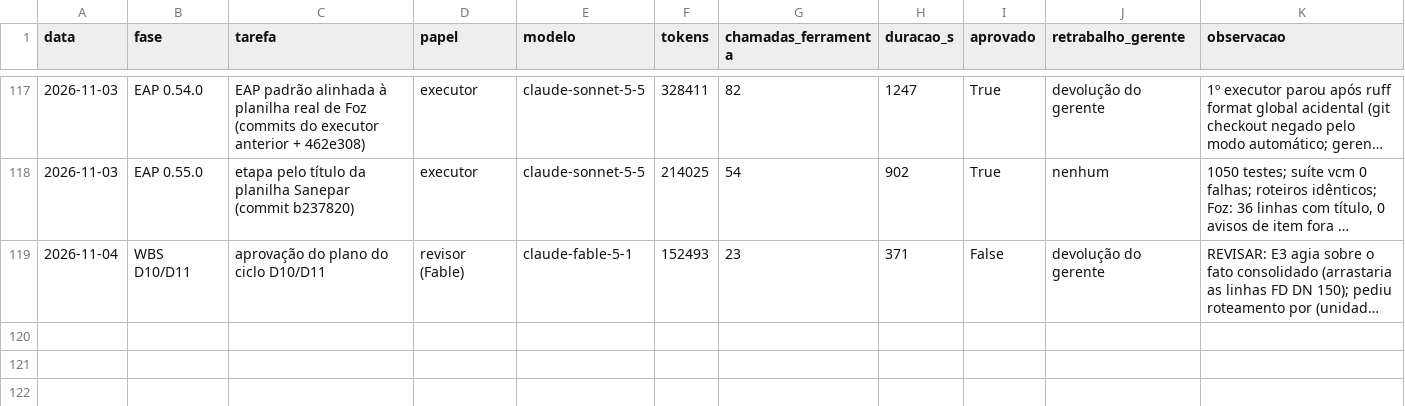
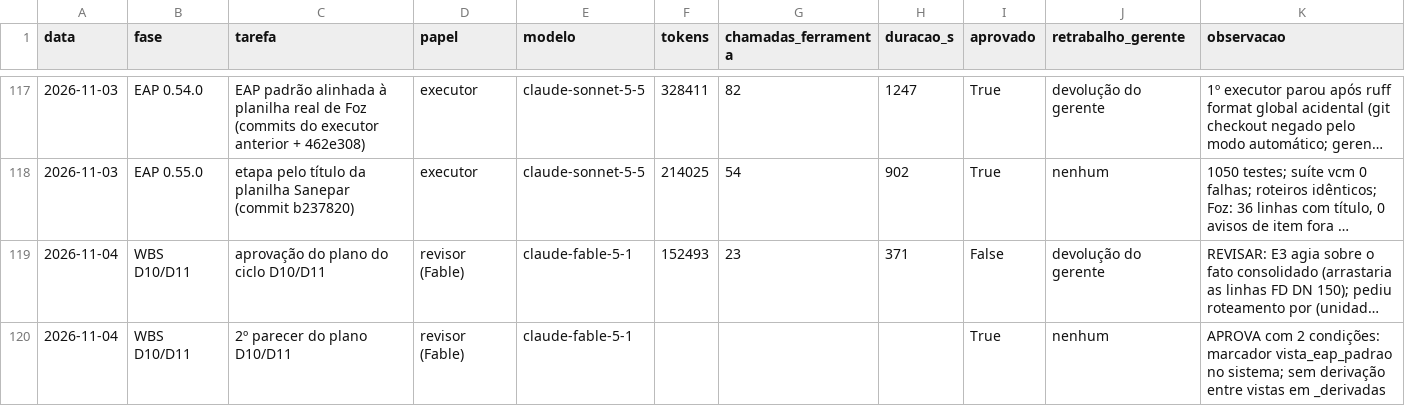
Before and after one commit to CAIOZANETTI/projetos_em_camadas, a CSV file: results/agentes/execucoes.csv, drawn as a sheet; only a part is shown, gaps mark what is left out; long unchanged cells end in …; the diff names each change by its address in the sheet, - before the commit and + after, or states it on an @@ line.

```diff
--- a/results/agentes/execucoes.csv
+++ b/results/agentes/execucoes.csv
+row 120: 2026-11-04 | WBS D10/D11 | 2º parecer do plano D10/D11 | revisor (Fable) | claude-fable-5-1 |  |  |  | True | nenhum | APROVA com 2 condições: marcador vista_eap_padrao no sistema; sem derivação entre vistas em _derivadas
```
Also changed, not shown: 2 other files.
